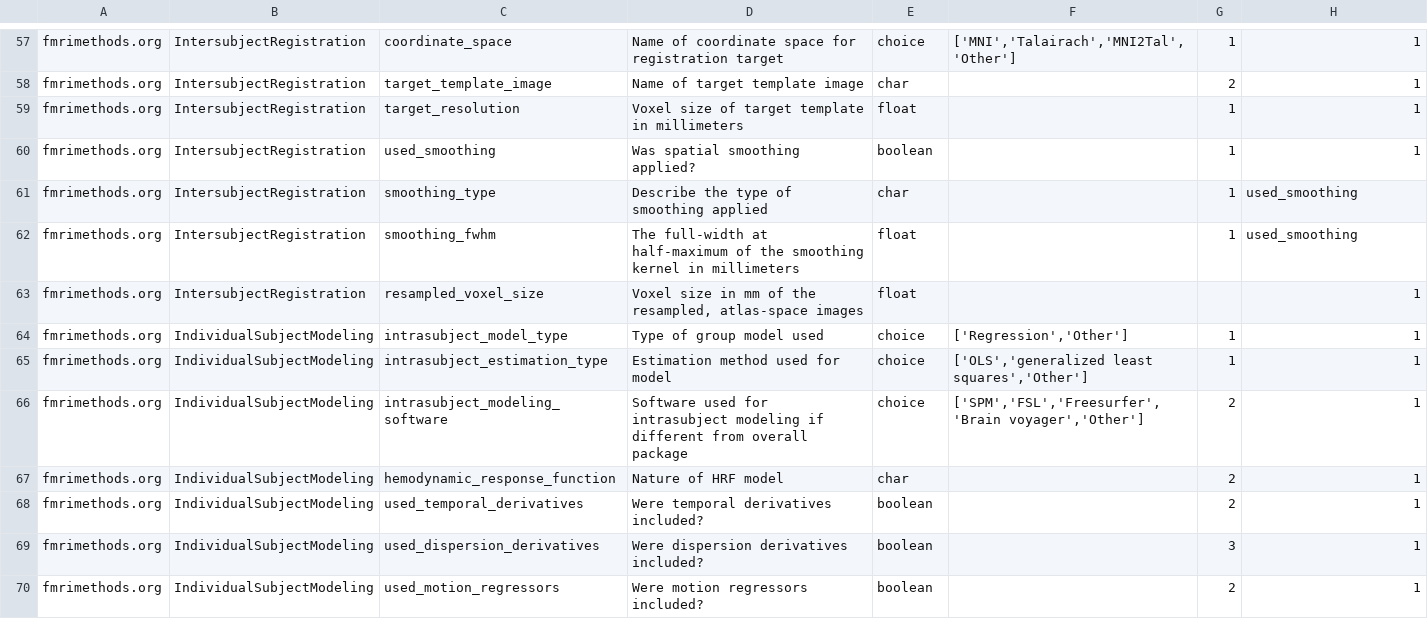
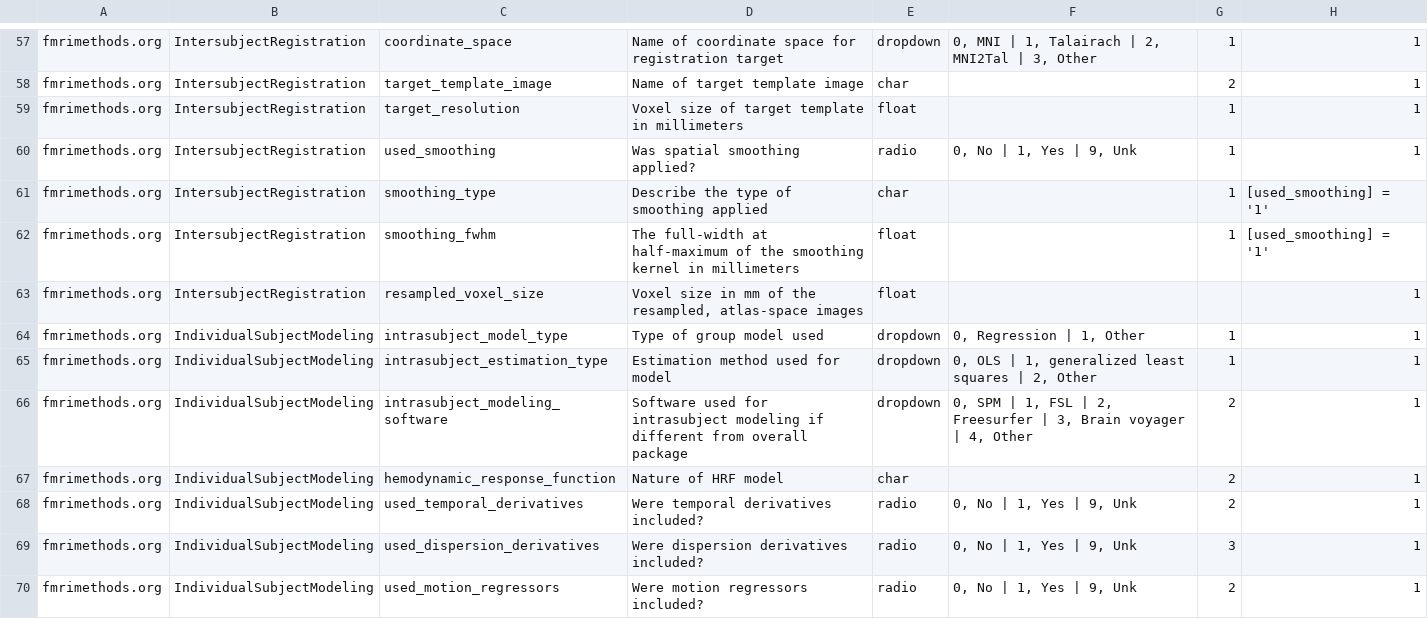
Before and after one commit to Remi-Gau/eCobidas, a CSV file: xlsx/metadata_neurovault.csv, drawn as a sheet; only a part is shown, gaps mark what is left out; the diff covers the shown part only; the diff names each change by its address in the sheet, - before the commit and + after, or states it on an @@ line.

```diff
--- a/xlsx/metadata_neurovault.csv
+++ b/xlsx/metadata_neurovault.csv
-E57: choice
+E57: dropdown
-F57: ['MNI','Talairach','MNI2Tal','Other']
+F57: 0, MNI | 1, Talairach | 2, MNI2Tal | 3, Other
-E60: boolean
+E60: radio
-F60: (empty)
+F60: 0, No | 1, Yes | 9, Unk
-H61:H62: used_smoothing
+H61:H62: [used_smoothing] = '1'
-E64:E66: choice
+E64:E66: dropdown
-F64: ['Regression','Other']
+F64: 0, Regression | 1, Other
-F65: ['OLS','generalized least squares','Other']
+F65: 0, OLS | 1, generalized least squares | 2, Other
-F66: ['SPM','FSL','Freesurfer','Brain voyager','Other']
+F66: 0, SPM | 1, FSL | 2, Freesurfer | 3, Brain voyager | 4, Other
-E68:E70: boolean
+E68:E70: radio
-F68:F70: (empty)
+F68:F70: 0, No | 1, Yes | 9, Unk
```
Also changed, not shown: 1 added row, 1 removed row and 79 edited cells elsewhere in this file.
